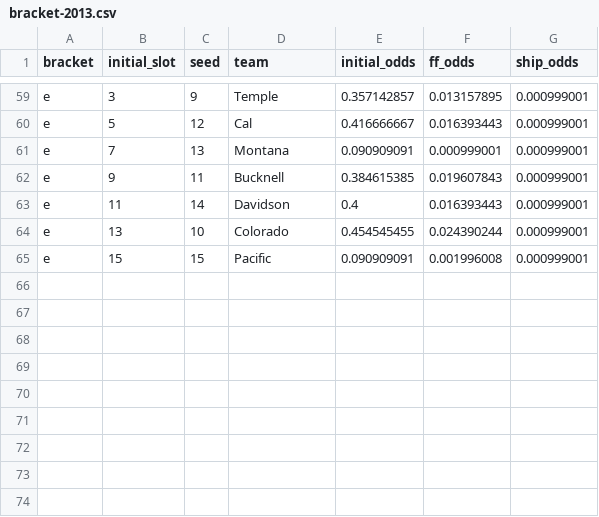
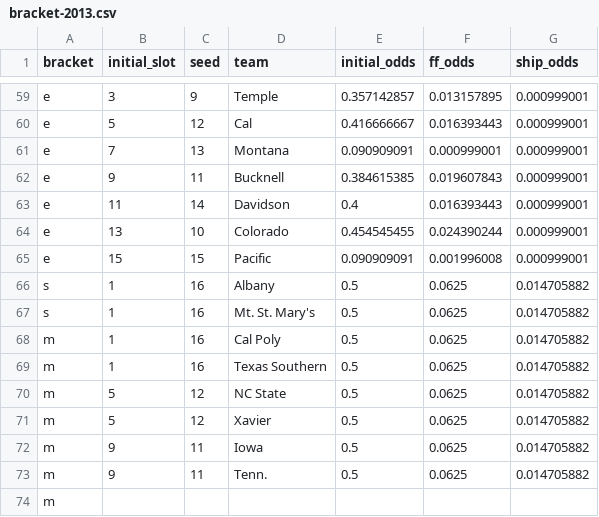
Before and after one commit to mode/blog, a CSV file: bracket/bracket-2013.csv, drawn as a sheet; only a part is shown, gaps mark what is left out.

Commit message:
2014 bracket

```diff
--- a/bracket/bracket-2013.csv
+++ b/bracket/bracket-2013.csv
@@ -65 +65,10 @@ e,13,10,Colorado,0.454545455,0.024390244,0.000999001
 e,15,15,Pacific,0.090909091,0.001996008,0.000999001
+s,1,16,Albany,0.5,0.0625,0.014705882
+s,1,16,Mt. St. Mary's,0.5,0.0625,0.014705882
+m,1,16,Cal Poly,0.5,0.0625,0.014705882
+m,1,16,Texas Southern,0.5,0.0625,0.014705882
+m,5,12,NC State,0.5,0.0625,0.014705882
+m,5,12,Xavier,0.5,0.0625,0.014705882
+m,9,11,Iowa,0.5,0.0625,0.014705882
+m,9,11,Tenn.,0.5,0.0625,0.014705882
+m,,,,,,
```
Also changed, not shown: 3 other files.
